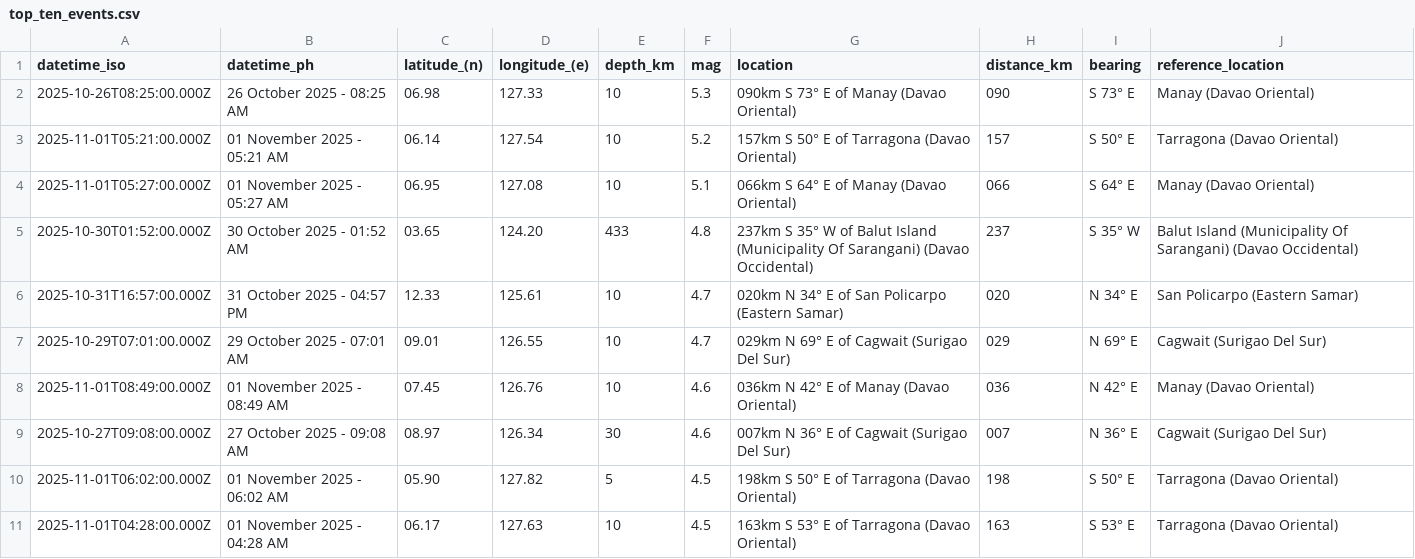
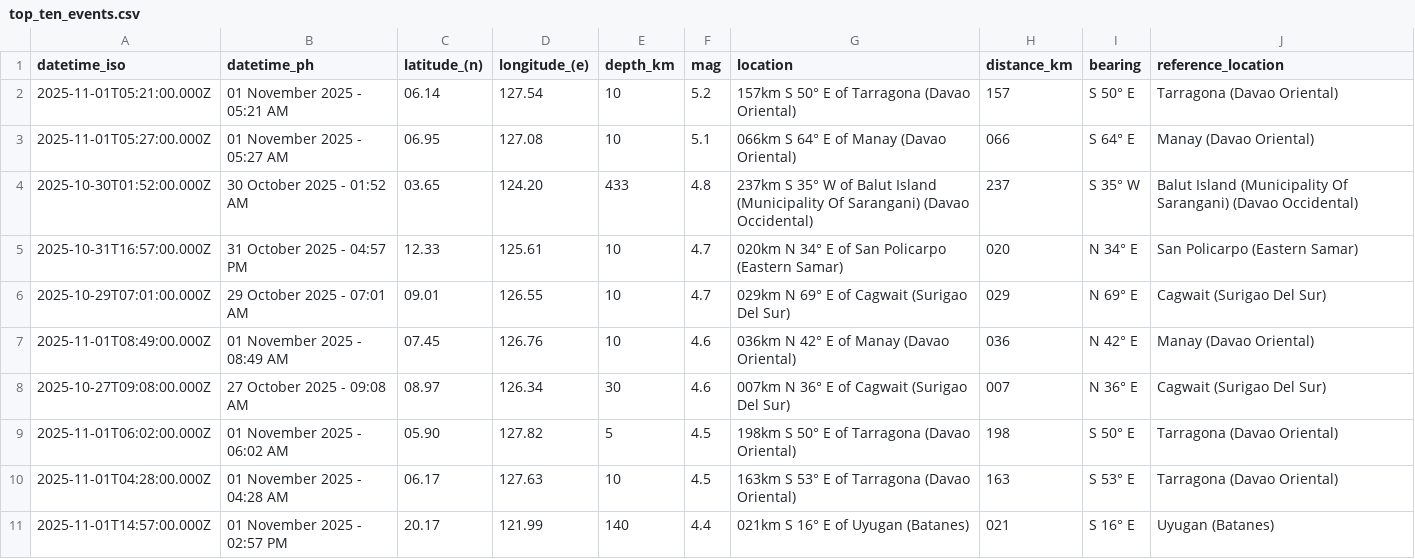
Before and after one commit to chamthesleeptalker/earthquake-tracker, a CSV file: top_ten_events.csv, drawn as a sheet; removed rows and columns are numbered as before the commit, all else as after; the diff names each change by its address in the sheet, - before the commit and + after, or states it on an @@ line.

```diff
--- a/top_ten_events.csv
+++ b/top_ten_events.csv
-row 2: 2025-10-26T08:25:00.000Z | 26 October 2025 - 08:25 AM | 06.98 | 127.33 | 10 | 5.3 | 090km S 73° E of Manay (Davao Oriental) | 090 | S 73° E | Manay (Davao Oriental)
+row 11: 2025-11-01T14:57:00.000Z | 01 November 2025 - 02:57 PM | 20.17 | 121.99 | 140 | 4.4 | 021km S 16° E of Uyugan (Batanes) | 021 | S 16° E | Uyugan (Batanes)
```
Also changed, not shown: earthquakes.csv, earthquakes_past_24_hours.csv, 6 other files.
